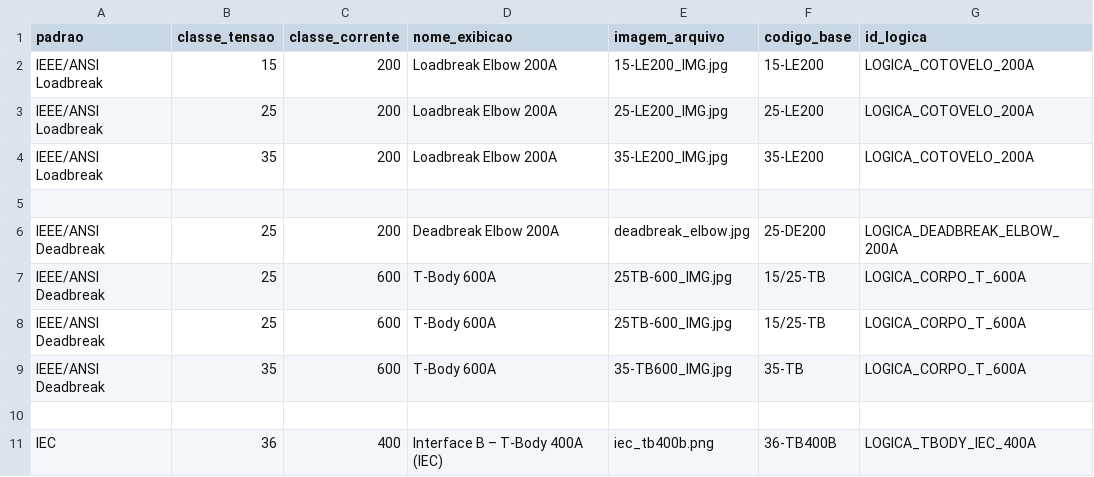
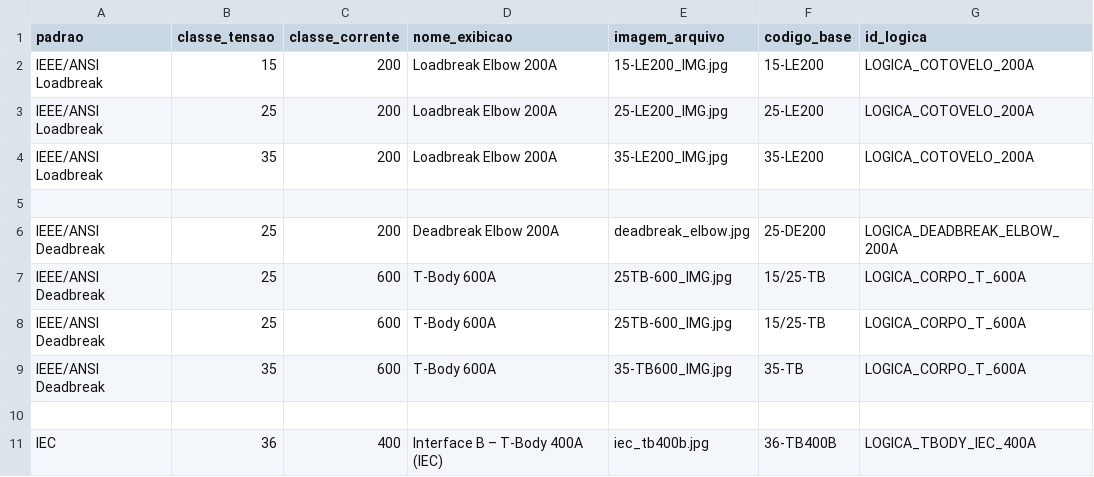
Before and after one commit to cfinottihash/Product-Selector, a CSV file: data/produtos_base.csv, drawn as a sheet.

Commit message:
Fixed extension of IEC T-body image

```diff
--- a/data/produtos_base.csv
+++ b/data/produtos_base.csv
@@ -10,2 +10,2 @@ IEEE/ANSI Deadbreak,35,600,T-Body 600A,35-TB600_IMG.jpg,35-TB,LOGICA_CORPO_T_600
 
-IEC,36,400,Interface B – T-Body 400A (IEC),iec_tb400b.png,36-TB400B,LOGICA_TBODY_IEC_400A
+IEC,36,400,Interface B – T-Body 400A (IEC),iec_tb400b.jpg,36-TB400B,LOGICA_TBODY_IEC_400A
```
Also changed, not shown: 1 other file.
